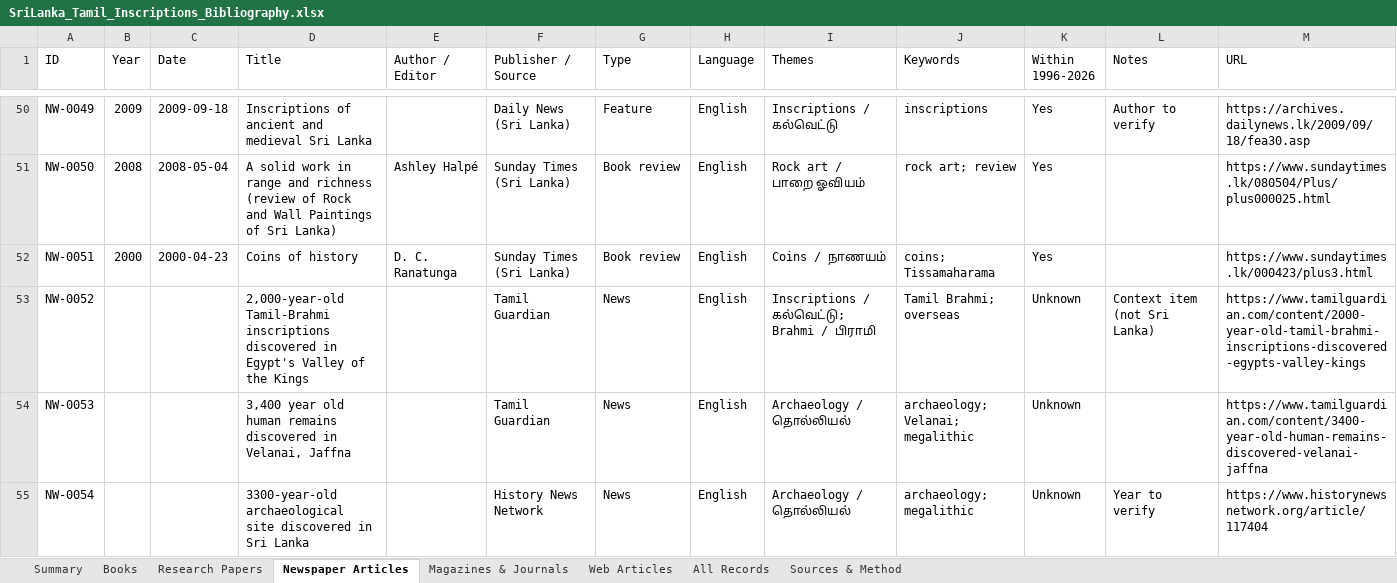
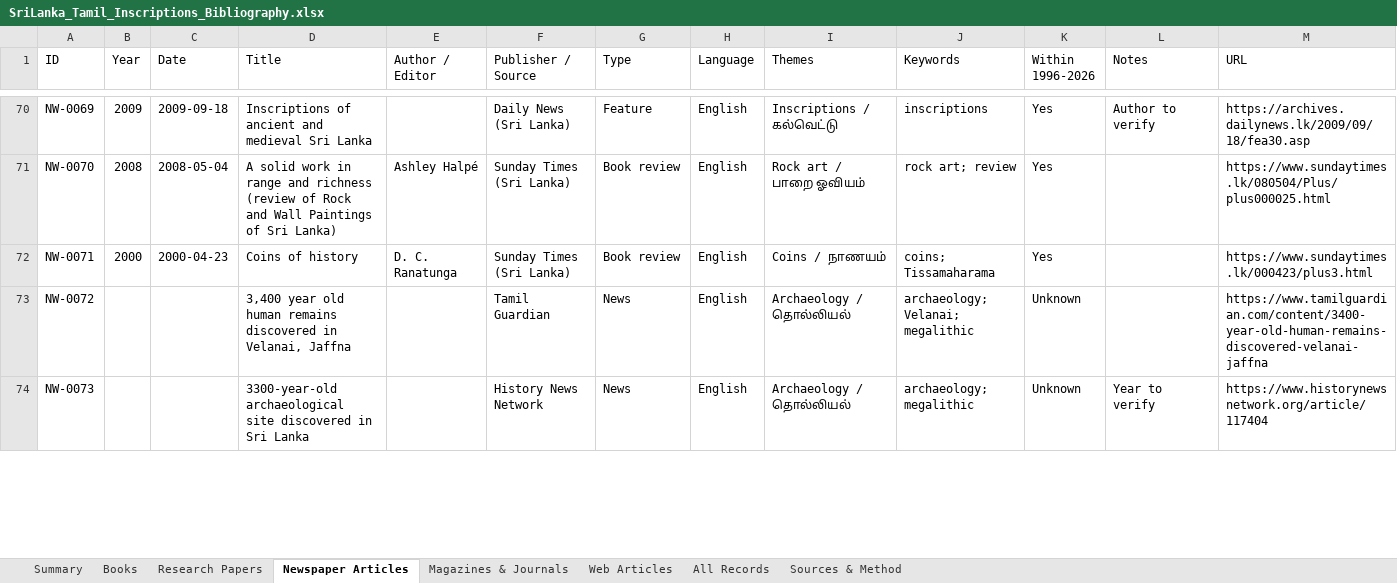
Before and after one commit to Udhayan26/srilanka-tamil-inscriptions-bibliography, an Excel workbook: output/SriLanka_Tamil_Inscriptions_Bibliography.xlsx, sheet Newspaper Articles, drawn as a sheet; only a part is shown, gaps mark what is left out; values as stored, in another font and other column widths than the file's, no cell formats; removed rows and columns are numbered as before the commit, all else as after; the diff covers the shown part only; the diff names each change by its address in the sheet, - before the commit and + after, or states it on an @@ line.

```diff
--- a/output/SriLanka_Tamil_Inscriptions_Bibliography.xlsx (sheet Newspaper Articles)
+++ b/output/SriLanka_Tamil_Inscriptions_Bibliography.xlsx (sheet Newspaper Articles)
-A70 (ID): NW-0049
+A70 (ID): NW-0069
-A71 (ID): NW-0050
+A71 (ID): NW-0070
-A72 (ID): NW-0051
+A72 (ID): NW-0071
-row 53: NW-0052 |  |  | 2,000-year-old Tamil-Brahmi inscriptions discovered in Egypt's Valley of the Kings |  | Tamil Guardian | News | English | Inscriptions / கல்வெட்டு; Brahmi / பிராமி | Tamil Brahmi; overseas | Unknown | Context item (not Sri Lanka) | https://www.tamilguardian.com/content/2000-year-old-tamil-brahmi-inscriptions-discovered-egypts-valley-kings
-A73 (ID): NW-0053
+A73 (ID): NW-0072
-A74 (ID): NW-0054
+A74 (ID): NW-0073
```
Also changed, not shown: 20 added rows, 1 removed row and 89 edited cells elsewhere in this sheet, sheet All Records, sheet Summary, cell formats, 3 other files.
